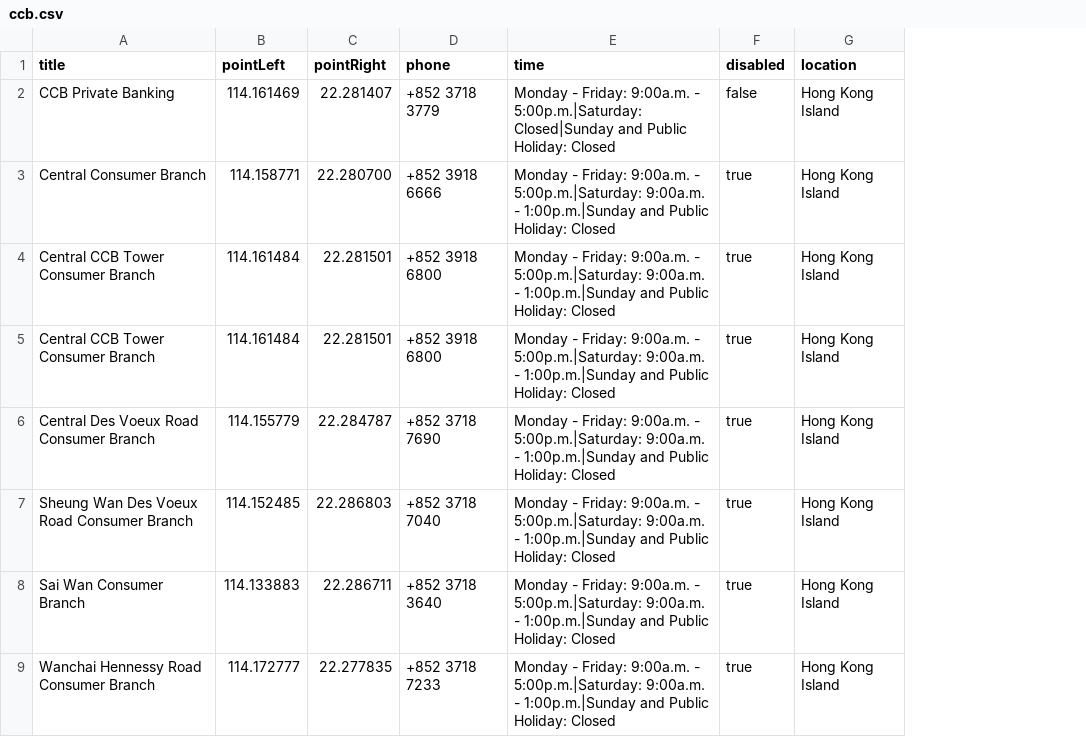
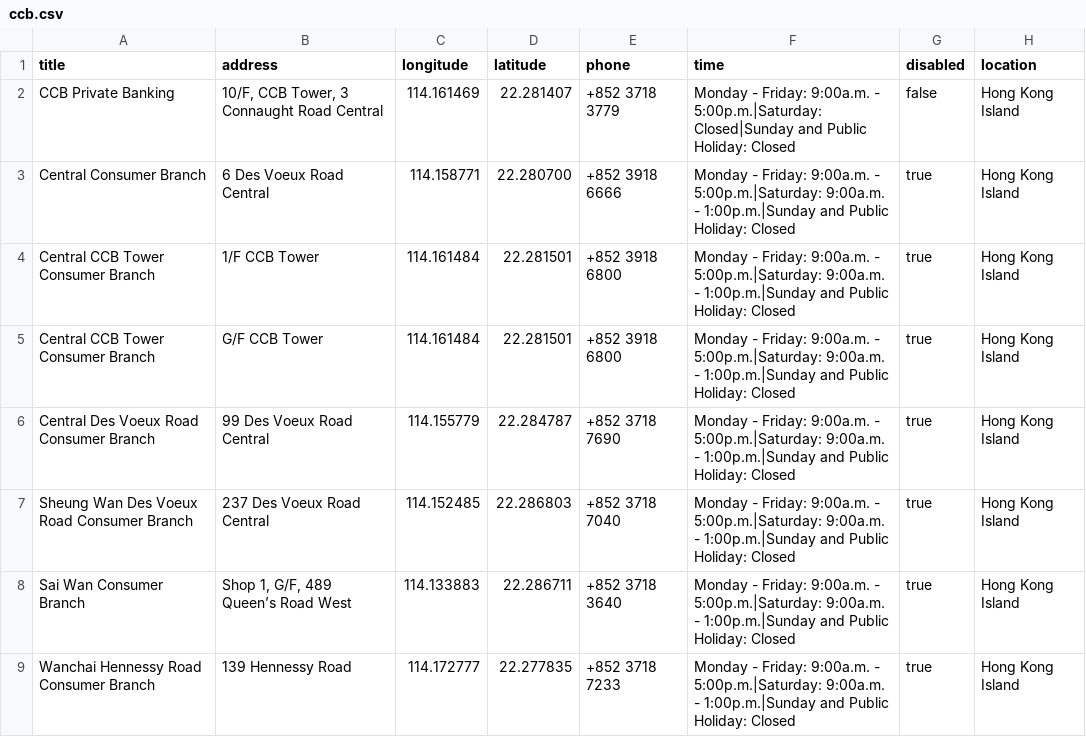
Before and after one commit to wingkwong/hk-atm-locator, a CSV file: data/ccb.csv, drawn as a sheet; only a part is shown; addresses are those after the commit; the diff names each change by its address in the sheet, - before the commit and + after, or states it on an @@ line.

Commit message:
Added address and changed pointLeft and pointRight to longitude and latitude respectively

```diff
--- a/data/ccb.csv
+++ b/data/ccb.csv
+column B (address), rows 2-9: 10/F, CCB Tower, 3 Connaught Road Central | 6 Des Voeux Road Central | 1/F CCB Tower | G/F CCB Tower | 99 Des Voeux Road Central | 237 Des Voeux Road Central | Shop 1, G/F, 489 Queen’s Road West | 139 Hennessy Road
-C1: pointLeft
+C1: longitude
-D1: pointRight
+D1: latitude
```
